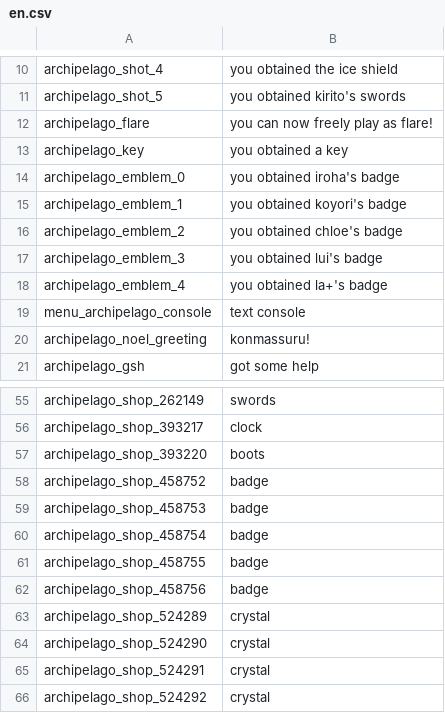
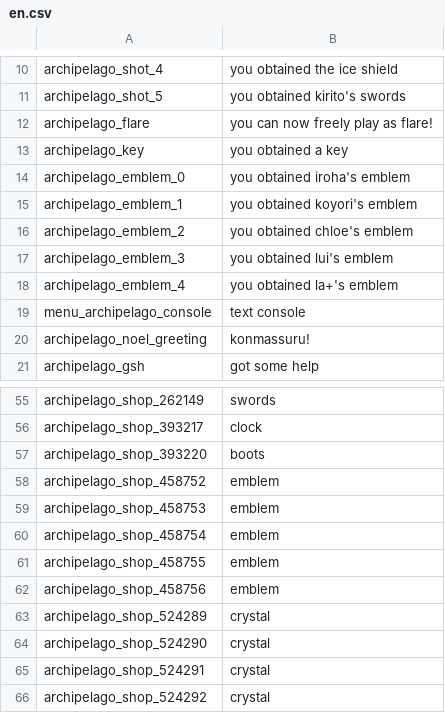
Before and after one commit to StellatedCUBE/NuinuiArchipelago, a CSV file: ClientPlugin/asset/en.csv, drawn as a sheet; only a part is shown, gaps mark what is left out.

Commit message:
s/badge/emblem/

```diff
--- a/ClientPlugin/asset/en.csv
+++ b/ClientPlugin/asset/en.csv
@@ -13,7 +13,7 @@ archipelago_flare,you can now freely play as flare!
 archipelago_key,you obtained a key
-archipelago_emblem_0,you obtained iroha's badge
-archipelago_emblem_1,you obtained koyori's badge
-archipelago_emblem_2,you obtained chloe's badge
-archipelago_emblem_3,you obtained lui's badge
-archipelago_emblem_4,you obtained la+'s badge
+archipelago_emblem_0,you obtained iroha's emblem
+archipelago_emblem_1,you obtained koyori's emblem
+archipelago_emblem_2,you obtained chloe's emblem
+archipelago_emblem_3,you obtained lui's emblem
+archipelago_emblem_4,you obtained la+'s emblem
 menu_archipelago_console,text console
@@ -57,7 +57,7 @@ archipelago_shop_393217,clock
 archipelago_shop_393220,boots
-archipelago_shop_458752,badge
-archipelago_shop_458753,badge
-archipelago_shop_458754,badge
-archipelago_shop_458755,badge
-archipelago_shop_458756,badge
+archipelago_shop_458752,emblem
+archipelago_shop_458753,emblem
+archipelago_shop_458754,emblem
+archipelago_shop_458755,emblem
+archipelago_shop_458756,emblem
 archipelago_shop_524289,crystal
```
Also changed, not shown: ClientPlugin/asset/ja.csv, 3 other files.
